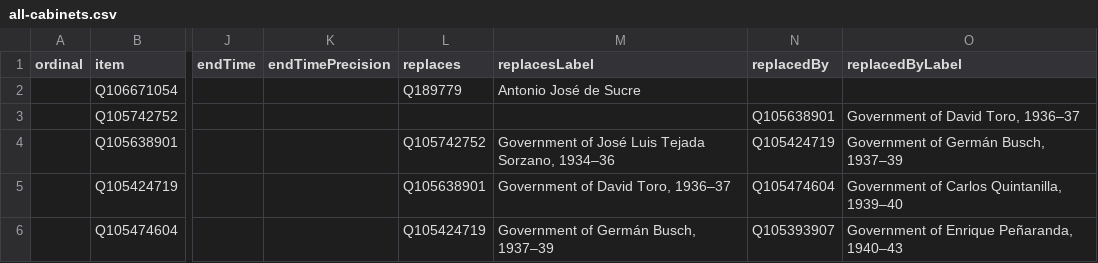
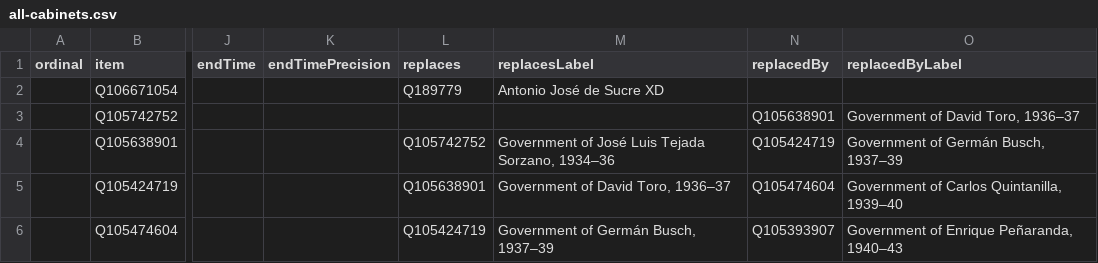
Before and after one commit to every-politician-scrapers/bolivia-ministers, a CSV file: wikidata/results/all-cabinets.csv, drawn as a sheet; only a part is shown, gaps mark what is left out; the diff names each change by its address in the sheet, - before the commit and + after, or states it on an @@ line.

Commit message:
Run SPARQL queries

```diff
--- a/wikidata/results/all-cabinets.csv
+++ b/wikidata/results/all-cabinets.csv
-M2 (replacesLabel): Antonio José de Sucre
+M2 (replacesLabel): Antonio José de Sucre XD
```
